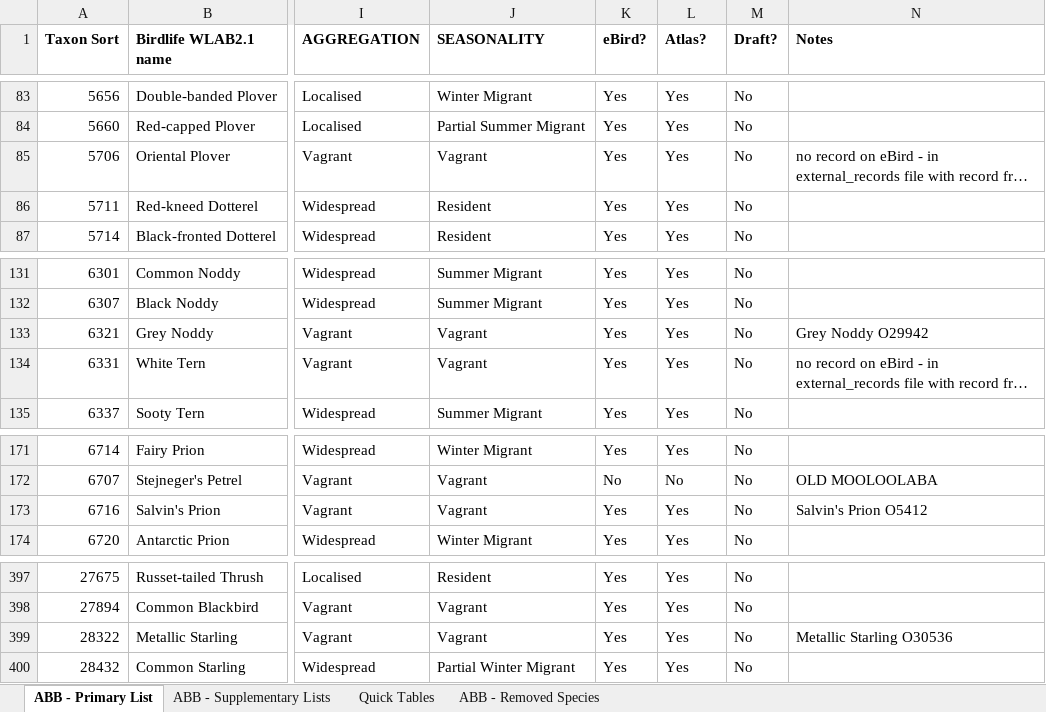
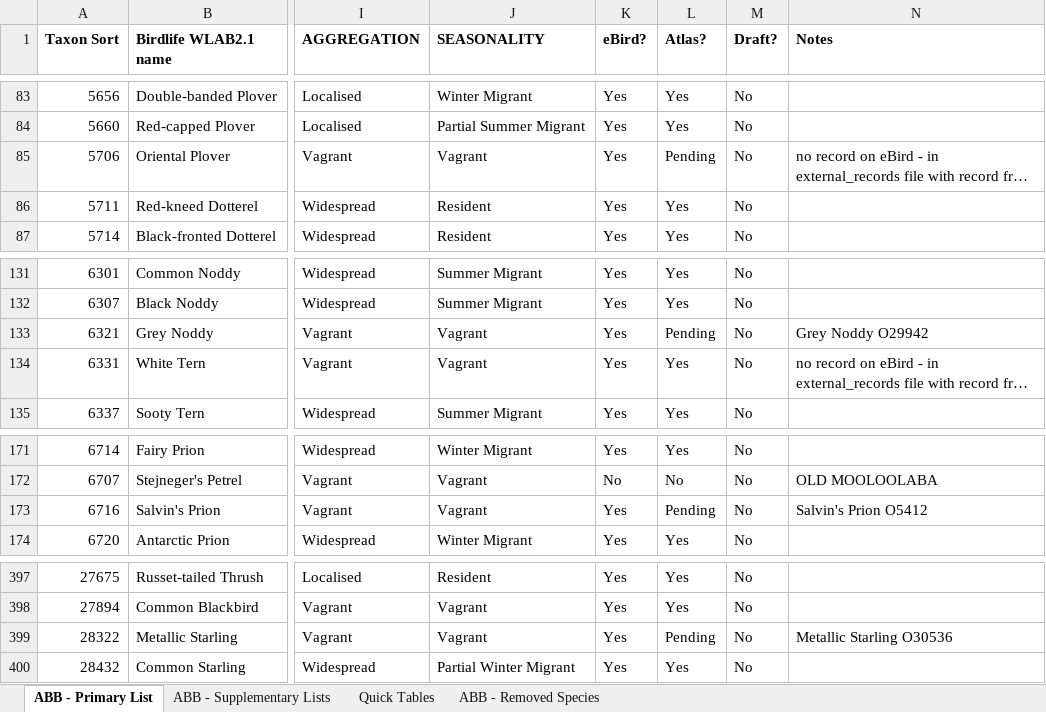
Before and after one commit to bird-team/brisbane-bird-atlas, an Excel workbook: resources/ABB_WorkingList_v1.0.xlsx, sheet ABB - Primary List, drawn as a sheet; only a part is shown, gaps mark what is left out; long unchanged cells end in …; values as stored, in another font and other column widths than the file's, no borders; the diff names each change by its address in the sheet, - before the commit and + after, or states it on an @@ line.

```diff
--- a/resources/ABB_WorkingList_v1.0.xlsx (sheet ABB - Primary List)
+++ b/resources/ABB_WorkingList_v1.0.xlsx (sheet ABB - Primary List)
-L85 (Atlas?): Yes
+L85 (Atlas?): Pending
-L133 (Atlas?): Yes
+L133 (Atlas?): Pending
-L173 (Atlas?): Yes
+L173 (Atlas?): Pending
-L399 (Atlas?): Yes
+L399 (Atlas?): Pending
```
Also changed, not shown: sheet Quick Tables, data/species/atlas_list.xlsx, old/pending/pending - atlas_list.xlsx, 4 other files.
